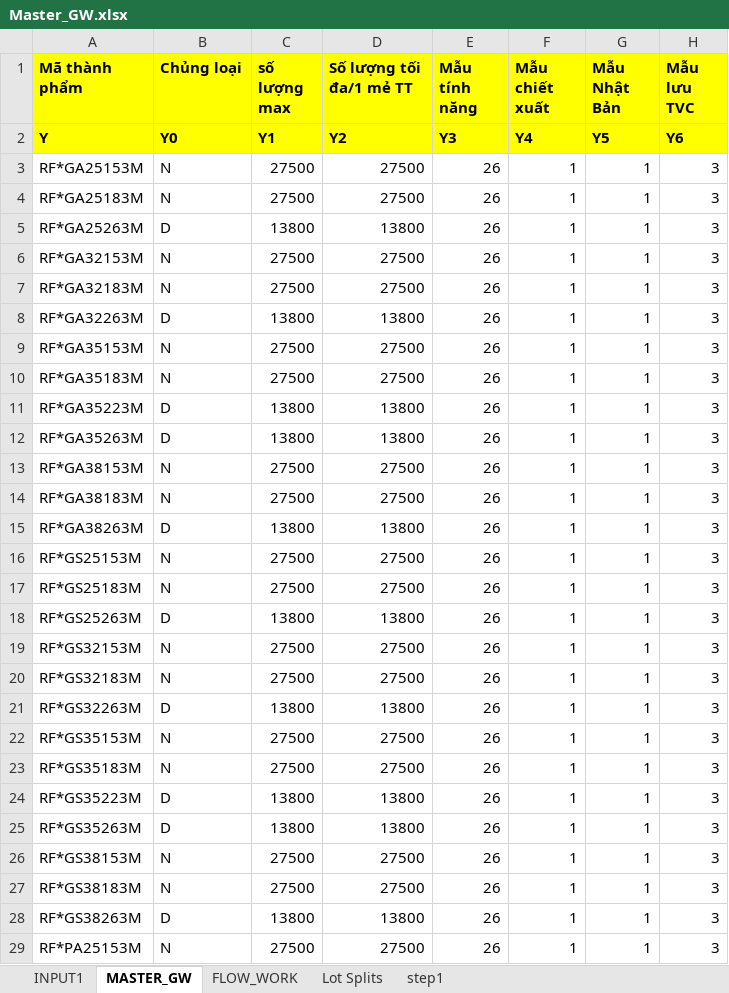
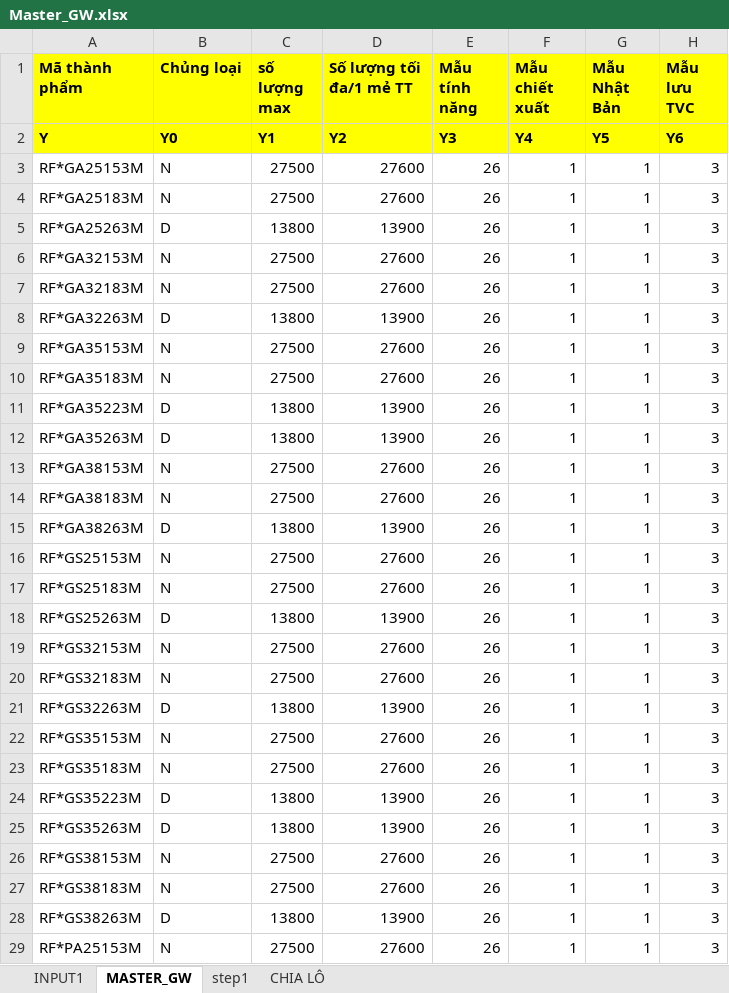
Before and after one commit to thangquangloi21/testpython, an Excel workbook: Master_GW.xlsx, sheet MASTER_GW, drawn as a sheet; only a part is shown; values as stored, in another font and other column widths than the file's, no borders; the diff covers the shown part only; the diff names each change by its address in the sheet, - before the commit and + after, or states it on an @@ line.

```diff
--- a/Master_GW.xlsx (sheet MASTER_GW)
+++ b/Master_GW.xlsx (sheet MASTER_GW)
-sheet tab: Lot Splits
+sheet tab: CHIA LÔ
-sheet tab: FLOW_WORK
@@ sheet tab order changed: INPUT1 | MASTER_GW | step1 | CHIA LÔ @@
-D3:D4 (Số lượng tối đa/1 mẻ TT): 27500
+D3:D4 (Số lượng tối đa/1 mẻ TT): 27600
-D5 (Số lượng tối đa/1 mẻ TT): 13800
+D5 (Số lượng tối đa/1 mẻ TT): 13900
-D6:D7 (Số lượng tối đa/1 mẻ TT): 27500
+D6:D7 (Số lượng tối đa/1 mẻ TT): 27600
-D8 (Số lượng tối đa/1 mẻ TT): 13800
+D8 (Số lượng tối đa/1 mẻ TT): 13900
-D9:D10 (Số lượng tối đa/1 mẻ TT): 27500
+D9:D10 (Số lượng tối đa/1 mẻ TT): 27600
-D11:D12 (Số lượng tối đa/1 mẻ TT): 13800
+D11:D12 (Số lượng tối đa/1 mẻ TT): 13900
-D13:D14 (Số lượng tối đa/1 mẻ TT): 27500
+D13:D14 (Số lượng tối đa/1 mẻ TT): 27600
-D15 (Số lượng tối đa/1 mẻ TT): 13800
+D15 (Số lượng tối đa/1 mẻ TT): 13900
-D16:D17 (Số lượng tối đa/1 mẻ TT): 27500
+D16:D17 (Số lượng tối đa/1 mẻ TT): 27600
-D18 (Số lượng tối đa/1 mẻ TT): 13800
+D18 (Số lượng tối đa/1 mẻ TT): 13900
-D19:D20 (Số lượng tối đa/1 mẻ TT): 27500
+D19:D20 (Số lượng tối đa/1 mẻ TT): 27600
-D21 (Số lượng tối đa/1 mẻ TT): 13800
+D21 (Số lượng tối đa/1 mẻ TT): 13900
-D22:D23 (Số lượng tối đa/1 mẻ TT): 27500
+D22:D23 (Số lượng tối đa/1 mẻ TT): 27600
-D24:D25 (Số lượng tối đa/1 mẻ TT): 13800
+D24:D25 (Số lượng tối đa/1 mẻ TT): 13900
-D26:D27 (Số lượng tối đa/1 mẻ TT): 27500
+D26:D27 (Số lượng tối đa/1 mẻ TT): 27600
-D28 (Số lượng tối đa/1 mẻ TT): 13800
+D28 (Số lượng tối đa/1 mẻ TT): 13900
-D29 (Số lượng tối đa/1 mẻ TT): 27500
+D29 (Số lượng tối đa/1 mẻ TT): 27600
```
Also changed, not shown: 61 edited cells elsewhere in this sheet, sheet CHIA LÔ, sheet step1, sheet INPUT1, 1 other file.
